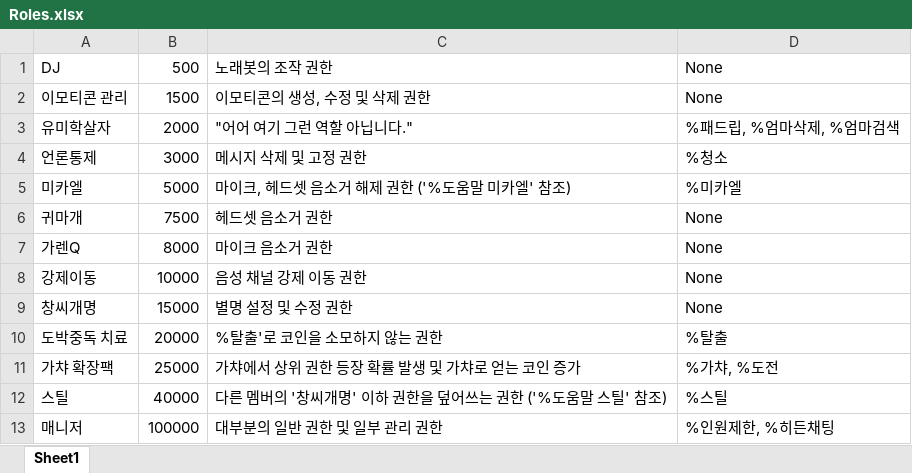
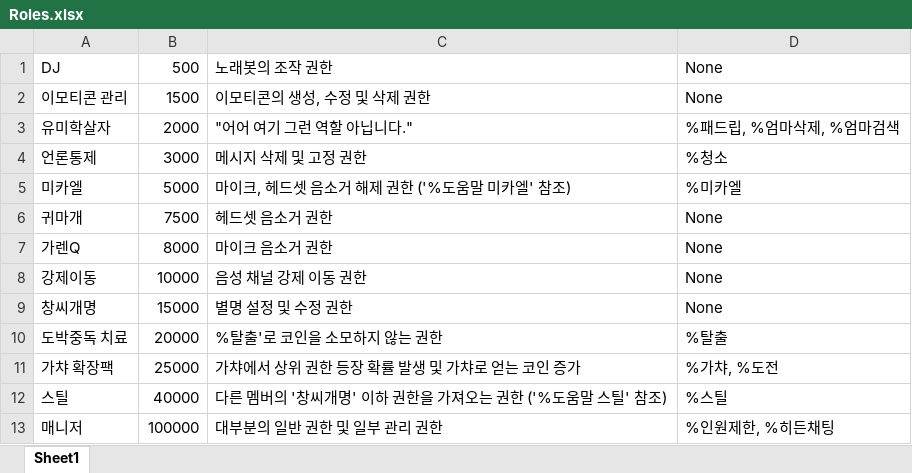
Before and after one commit to willjun0115/zerogunbot, an Excel workbook: Roles.xlsx, sheet Sheet1, drawn as a sheet; values as stored, in another font and other column widths than the file's, no borders; the diff names each change by its address in the sheet, - before the commit and + after, or states it on an @@ line.

```diff
--- a/Roles.xlsx (sheet Sheet1)
+++ b/Roles.xlsx (sheet Sheet1)
-C12: 다른 멤버의 '창씨개명' 이하 권한을 덮어쓰는 권한 ('%도움말 스틸' 참조)
+C12: 다른 멤버의 '창씨개명' 이하 권한을 가져오는 권한 ('%도움말 스틸' 참조)
```
Also changed, not shown: 1 other file.
